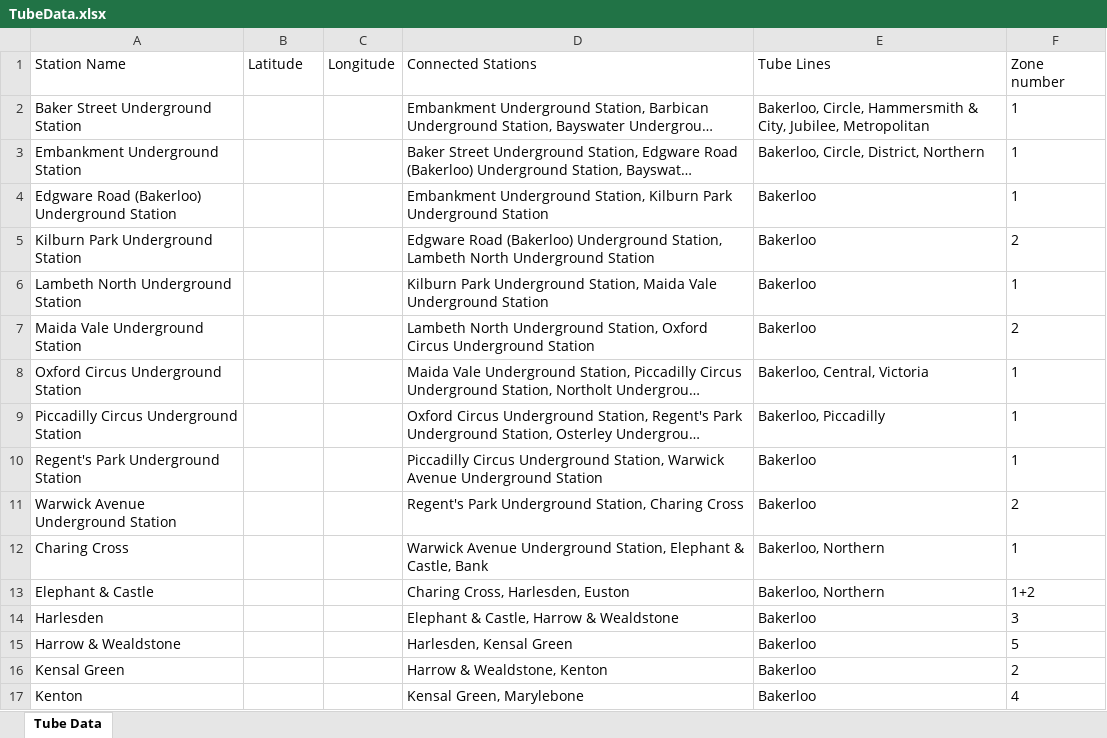
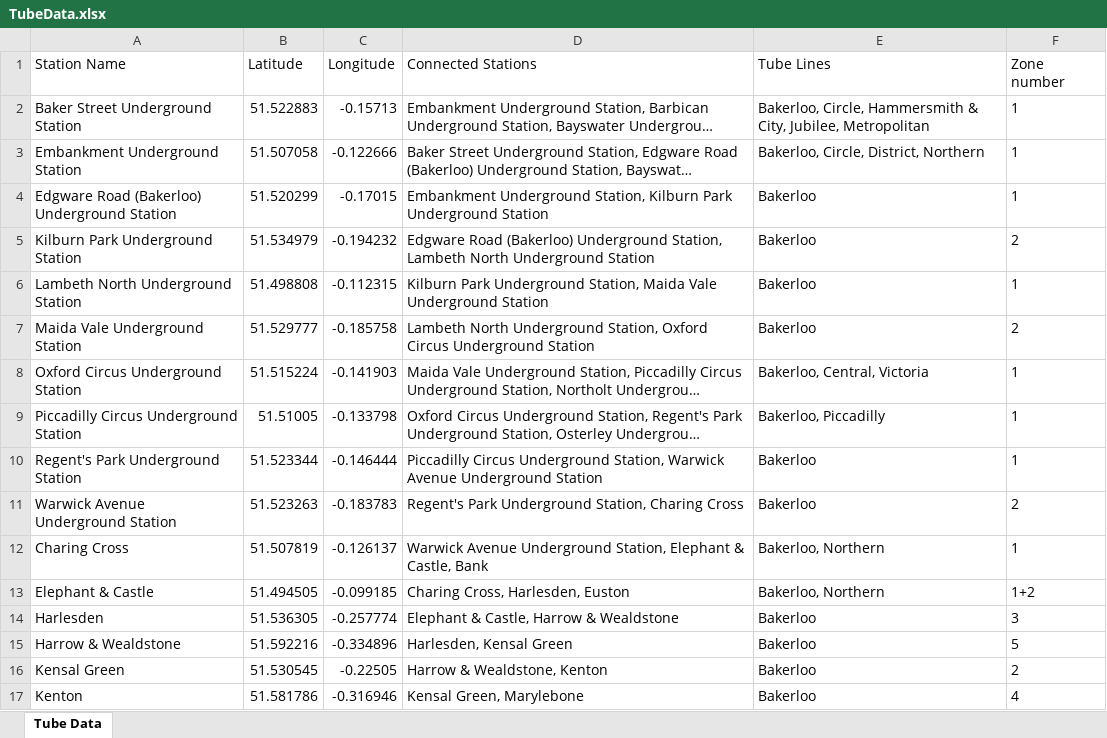
Before and after one commit to hosseinfd/LondonStation, an Excel workbook: Implementing A star algorithm/TubeData.xlsx, sheet Tube Data, drawn as a sheet; only a part is shown; long unchanged cells end in …; values as stored, in another font and other column widths than the file's, no borders; the diff covers the shown part only; the diff names each change by its address in the sheet, - before the commit and + after, or states it on an @@ line.

Commit message:
fix: connectivity of each station to another station done

```diff
--- a/Implementing A star algorithm/TubeData.xlsx (sheet Tube Data)
+++ b/Implementing A star algorithm/TubeData.xlsx (sheet Tube Data)
-B2 (Latitude): (empty)
+B2 (Latitude): 51.522883
-C2 (Longitude): (empty)
+C2 (Longitude): -0.15713
-B3 (Latitude): (empty)
+B3 (Latitude): 51.507058
-C3 (Longitude): (empty)
+C3 (Longitude): -0.122666
-B4 (Latitude): (empty)
+B4 (Latitude): 51.520299
-C4 (Longitude): (empty)
+C4 (Longitude): -0.17015
-B5 (Latitude): (empty)
+B5 (Latitude): 51.534979
-C5 (Longitude): (empty)
+C5 (Longitude): -0.194232
-B6 (Latitude): (empty)
+B6 (Latitude): 51.498808
-C6 (Longitude): (empty)
+C6 (Longitude): -0.112315
-B7 (Latitude): (empty)
+B7 (Latitude): 51.529777
-C7 (Longitude): (empty)
+C7 (Longitude): -0.185758
-B8 (Latitude): (empty)
+B8 (Latitude): 51.515224
-C8 (Longitude): (empty)
+C8 (Longitude): -0.141903
-B9 (Latitude): (empty)
+B9 (Latitude): 51.51005
-C9 (Longitude): (empty)
+C9 (Longitude): -0.133798
-B10 (Latitude): (empty)
+B10 (Latitude): 51.523344
-C10 (Longitude): (empty)
+C10 (Longitude): -0.146444
-B11 (Latitude): (empty)
+B11 (Latitude): 51.523263
-C11 (Longitude): (empty)
+C11 (Longitude): -0.183783
-B12 (Latitude): (empty)
+B12 (Latitude): 51.507819
-C12 (Longitude): (empty)
+C12 (Longitude): -0.126137
-B13 (Latitude): (empty)
+B13 (Latitude): 51.494505
-C13 (Longitude): (empty)
+C13 (Longitude): -0.099185
-B14 (Latitude): (empty)
+B14 (Latitude): 51.536305
-C14 (Longitude): (empty)
+C14 (Longitude): -0.257774
-B15 (Latitude): (empty)
+B15 (Latitude): 51.592216
-C15 (Longitude): (empty)
+C15 (Longitude): -0.334896
-B16 (Latitude): (empty)
+B16 (Latitude): 51.530545
-C16 (Longitude): (empty)
+C16 (Longitude): -0.22505
-B17 (Latitude): (empty)
+B17 (Latitude): 51.581786
-C17 (Longitude): (empty)
+C17 (Longitude): -0.316946
```
Also changed, not shown: 508 edited cells elsewhere in this sheet, 8 other files.
